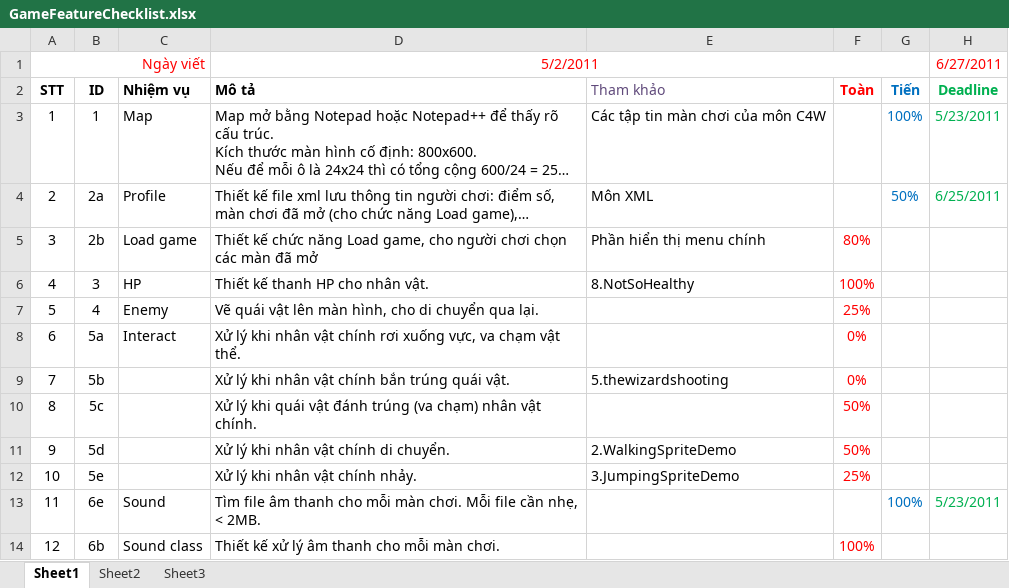
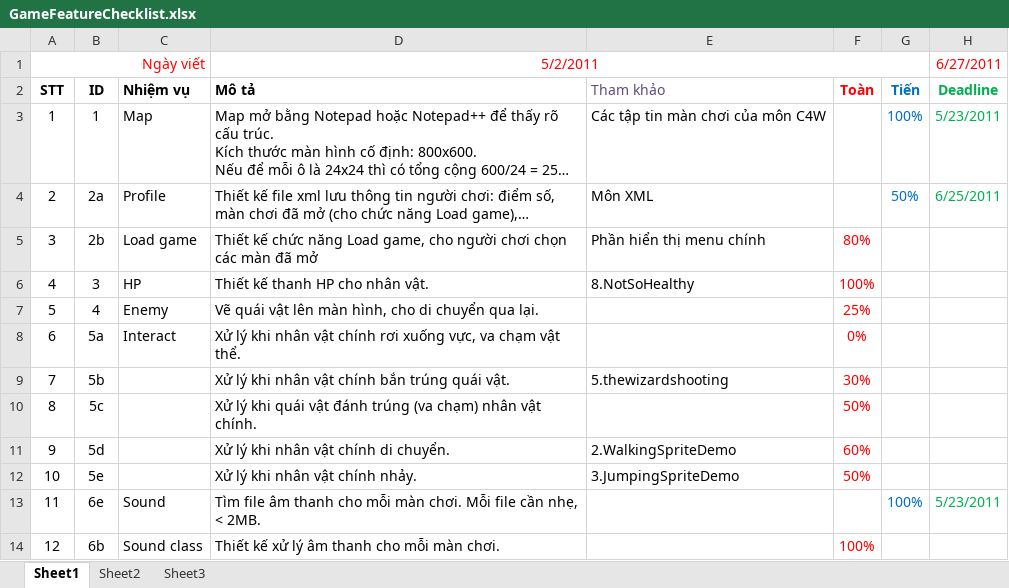
Before and after one commit to Alex7Huynh/duan-cuoiky-game, an Excel workbook: GameFeatureChecklist.xlsx, sheet Sheet1, drawn as a sheet; long unchanged cells end in …; values as stored, in another font and other column widths than the file's, no borders; the diff names each change by its address in the sheet, - before the commit and + after, or states it on an @@ line.

```diff
--- a/GameFeatureChecklist.xlsx (sheet Sheet1)
+++ b/GameFeatureChecklist.xlsx (sheet Sheet1)
-F9 (Toàn): 0%
+F9 (Toàn): 30%
-F11 (Toàn): 50%
+F11 (Toàn): 60%
-F12 (Toàn): 25%
+F12 (Toàn): 50%
```
Also changed, not shown: 12 other files.
